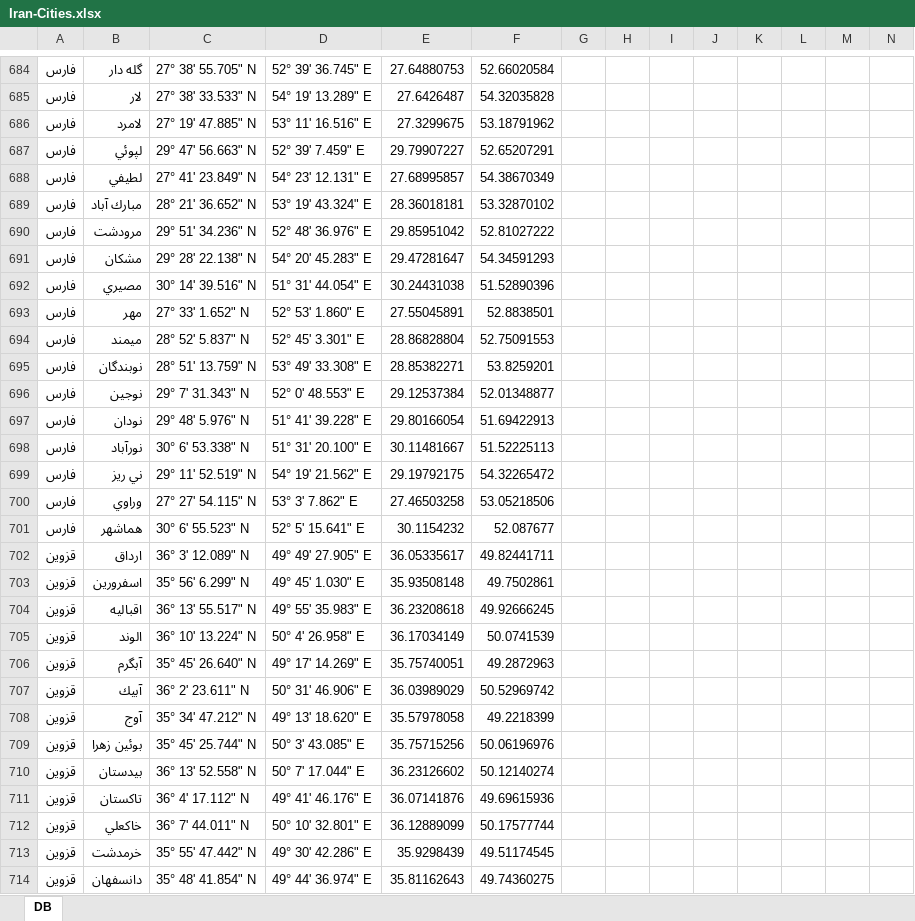
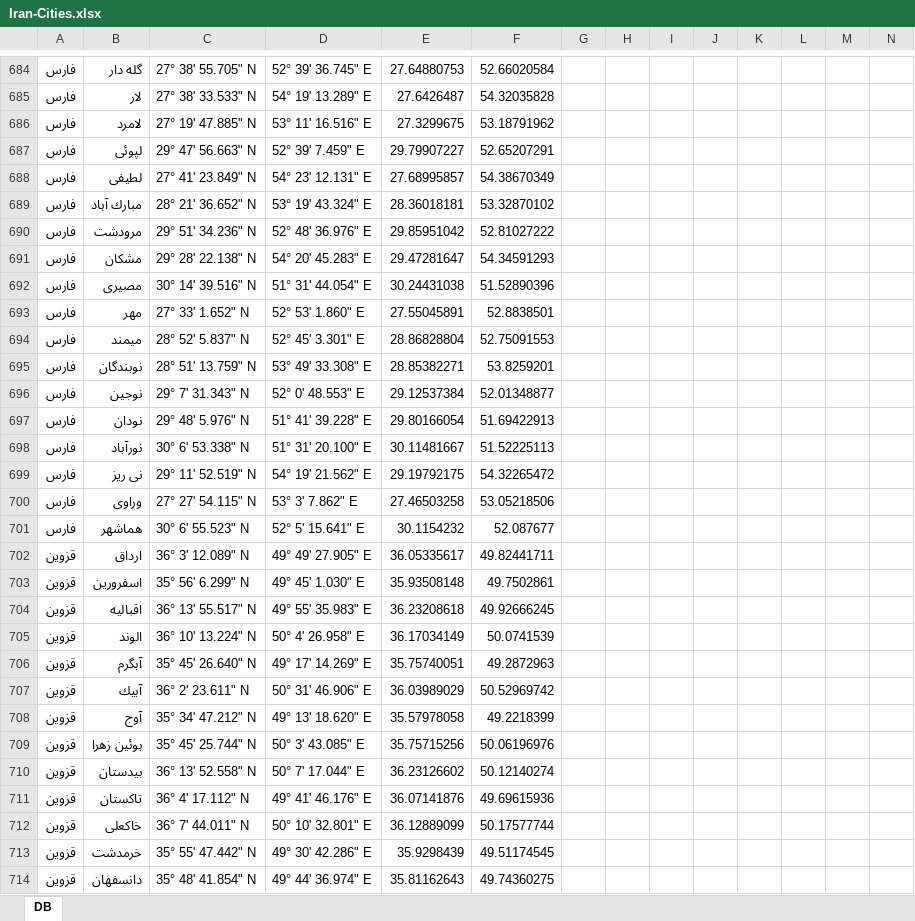
Before and after one commit to rezamoridi/gosu, an Excel workbook: Iran-Cities.xlsx, sheet DB, drawn as a sheet; only a part is shown, gaps mark what is left out; values as stored, in another font and other column widths than the file's, no borders; table styles not drawn; the diff covers the shown part only; the diff names each change by its address in the sheet, - before the commit and + after, or states it on an @@ line.

```diff
--- a/Iran-Cities.xlsx (sheet DB)
+++ b/Iran-Cities.xlsx (sheet DB)
-B687: لپوئي
+B687: لپوئی
-B688: لطيفي
+B688: لطیفی
-B692: مصيري
+B692: مصیری
-B694: ميمند
+B694: میمند
-B696: نوجين
+B696: نوجین
-B699: ني ريز
+B699: نی ریز
-B700: وراوي
+B700: وراوی
-B703: اسفرورين
+B703: اسفرورین
-B704: اقباليه
+B704: اقبالیه
-B707: آبيك
+B707: آبیك
-B709: بوئين زهرا
+B709: بوئین زهرا
-B710: بيدستان
+B710: بیدستان
-B712: خاكعلي
+B712: خاكعلی
```
Also changed, not shown: 402 edited cells elsewhere in this sheet, 2 other files.
